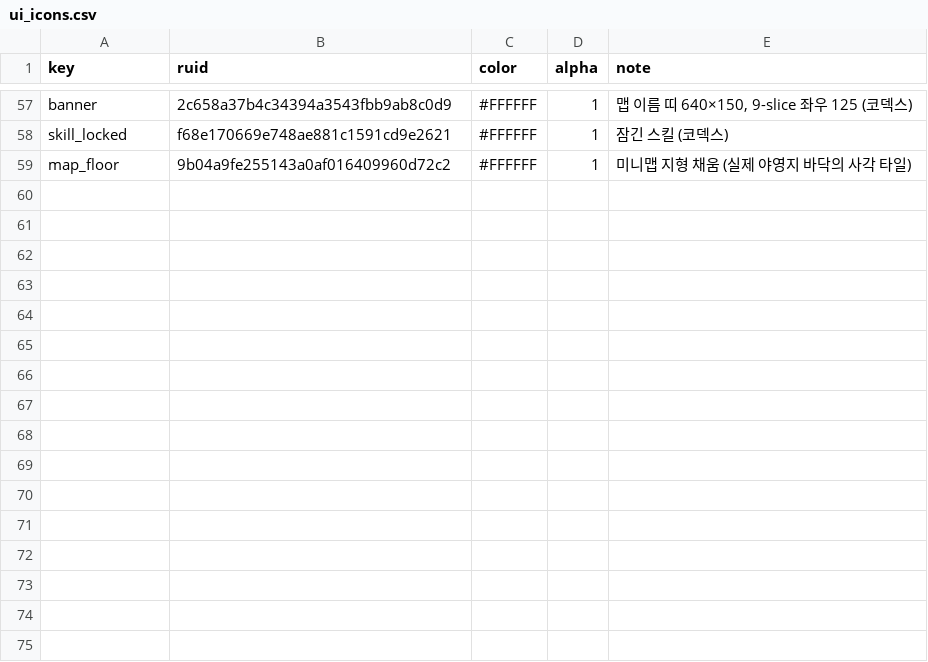
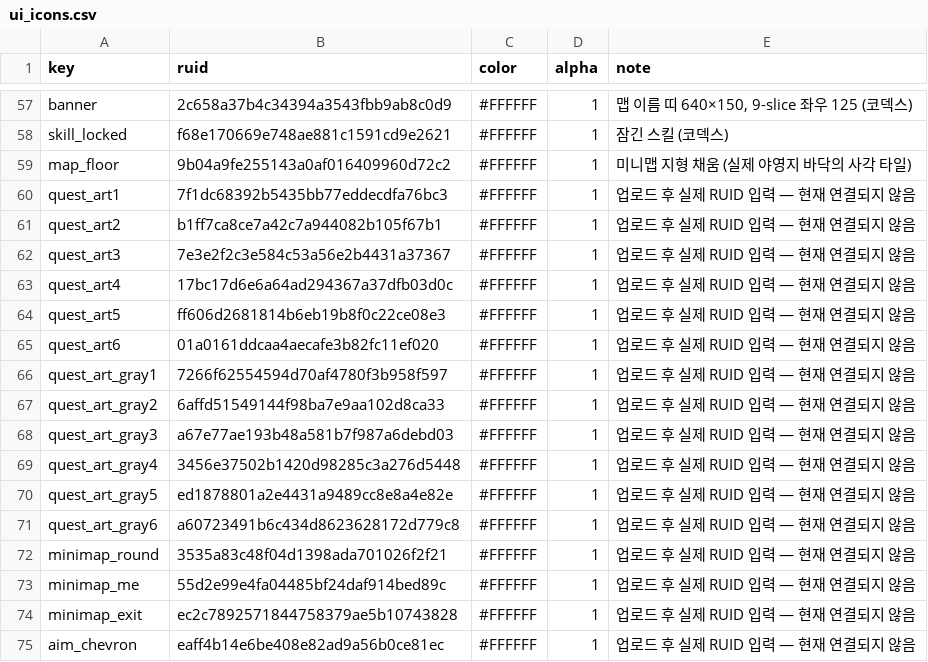
Before and after one commit to mogoshop/catch-and-keep, a CSV file: data/ui_icons.csv, drawn as a sheet; only a part is shown, gaps mark what is left out; the diff names each change by its address in the sheet, - before the commit and + after, or states it on an @@ line.

```diff
--- a/data/ui_icons.csv
+++ b/data/ui_icons.csv
+row 60: quest_art1 | 7f1dc68392b5435bb77eddecdfa76bc3 | #FFFFFF | 1 | 업로드 후 실제 RUID 입력 — 현재 연결되지 않음
+row 61: quest_art2 | b1ff7ca8ce7a42c7a944082b105f67b1 | #FFFFFF | 1 | 업로드 후 실제 RUID 입력 — 현재 연결되지 않음
+row 62: quest_art3 | 7e3e2f2c3e584c53a56e2b4431a37367 | #FFFFFF | 1 | 업로드 후 실제 RUID 입력 — 현재 연결되지 않음
+row 63: quest_art4 | 17bc17d6e6a64ad294367a37dfb03d0c | #FFFFFF | 1 | 업로드 후 실제 RUID 입력 — 현재 연결되지 않음
+row 64: quest_art5 | ff606d2681814b6eb19b8f0c22ce08e3 | #FFFFFF | 1 | 업로드 후 실제 RUID 입력 — 현재 연결되지 않음
+row 65: quest_art6 | 01a0161ddcaa4aecafe3b82fc11ef020 | #FFFFFF | 1 | 업로드 후 실제 RUID 입력 — 현재 연결되지 않음
+row 66: quest_art_gray1 | 7266f62554594d70af4780f3b958f597 | #FFFFFF | 1 | 업로드 후 실제 RUID 입력 — 현재 연결되지 않음
+row 67: quest_art_gray2 | 6affd51549144f98ba7e9aa102d8ca33 | #FFFFFF | 1 | 업로드 후 실제 RUID 입력 — 현재 연결되지 않음
+row 68: quest_art_gray3 | a67e77ae193b48a581b7f987a6debd03 | #FFFFFF | 1 | 업로드 후 실제 RUID 입력 — 현재 연결되지 않음
+row 69: quest_art_gray4 | 3456e37502b1420d98285c3a276d5448 | #FFFFFF | 1 | 업로드 후 실제 RUID 입력 — 현재 연결되지 않음
+row 70: quest_art_gray5 | ed1878801a2e4431a9489cc8e8a4e82e | #FFFFFF | 1 | 업로드 후 실제 RUID 입력 — 현재 연결되지 않음
+row 71: quest_art_gray6 | a60723491b6c434d8623628172d779c8 | #FFFFFF | 1 | 업로드 후 실제 RUID 입력 — 현재 연결되지 않음
+row 72: minimap_round | 3535a83c48f04d1398ada701026f2f21 | #FFFFFF | 1 | 업로드 후 실제 RUID 입력 — 현재 연결되지 않음
+row 73: minimap_me | 55d2e99e4fa04485bf24daf914bed89c | #FFFFFF | 1 | 업로드 후 실제 RUID 입력 — 현재 연결되지 않음
+row 74: minimap_exit | ec2c7892571844758379ae5b10743828 | #FFFFFF | 1 | 업로드 후 실제 RUID 입력 — 현재 연결되지 않음
+row 75: aim_chevron | eaff4b14e6be408e82ad9a56b0ce81ec | #FFFFFF | 1 | 업로드 후 실제 RUID 입력 — 현재 연결되지 않음
```
Also changed, not shown: 14 other files.
